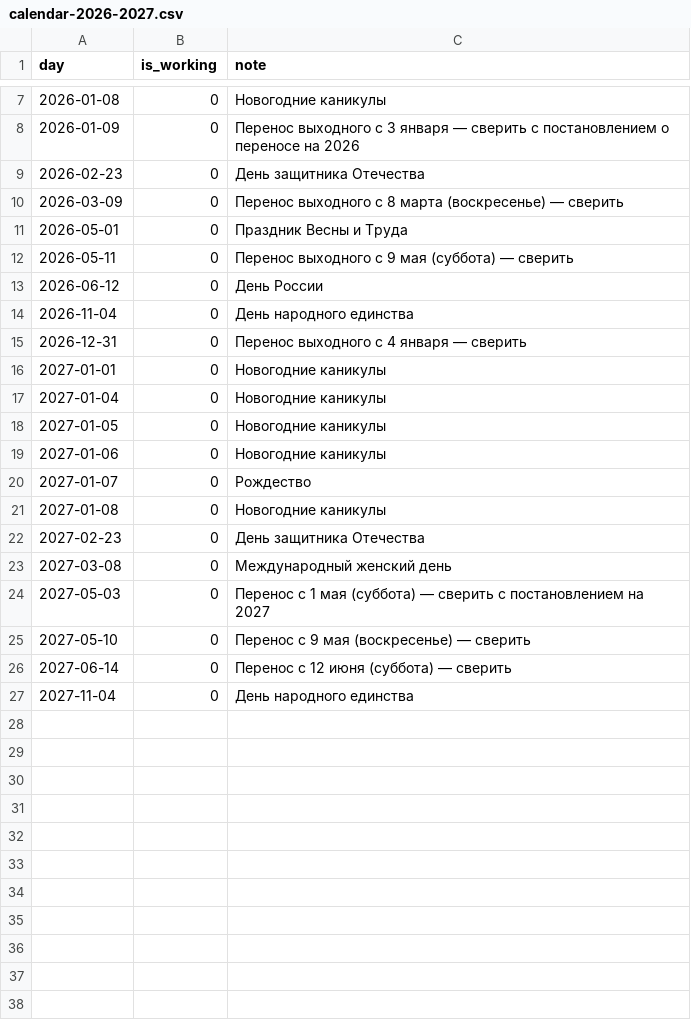
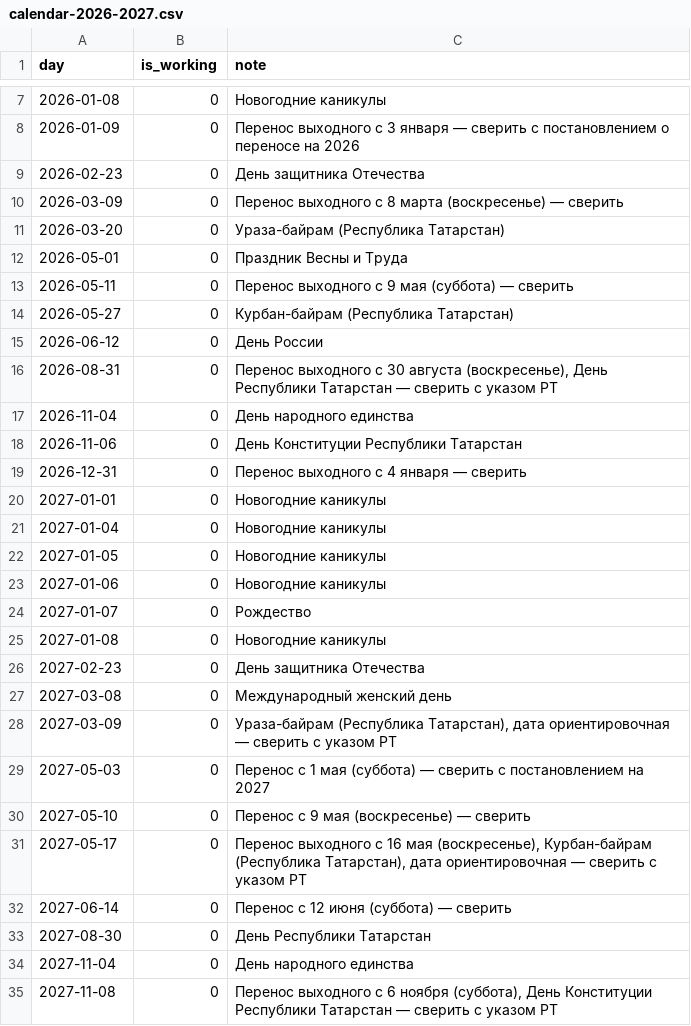
Before and after one commit to MrLincomins/dom-v-srok, a CSV file: docs/calendar-2026-2027.csv, drawn as a sheet; only a part is shown, gaps mark what is left out.

Commit message:
нерабочие дни татарстана в календаре

```diff
--- a/docs/calendar-2026-2027.csv
+++ b/docs/calendar-2026-2027.csv
@@ -10,6 +10,10 @@ day;is_working;note
 2026-03-09;0;Перенос выходного с 8 марта (воскресенье) — сверить
+2026-03-20;0;Ураза-байрам (Республика Татарстан)
 2026-05-01;0;Праздник Весны и Труда
 2026-05-11;0;Перенос выходного с 9 мая (суббота) — сверить
+2026-05-27;0;Курбан-байрам (Республика Татарстан)
 2026-06-12;0;День России
+2026-08-31;0;Перенос выходного с 30 августа (воскресенье), День Республики Татарстан — сверить с указом РТ
 2026-11-04;0;День народного единства
+2026-11-06;0;День Конституции Республики Татарстан
 2026-12-31;0;Перенос выходного с 4 января — сверить
@@ -23,5 +27,9 @@ day;is_working;note
 2027-03-08;0;Международный женский день
+2027-03-09;0;Ураза-байрам (Республика Татарстан), дата ориентировочная — сверить с указом РТ
 2027-05-03;0;Перенос с 1 мая (суббота) — сверить с постановлением на 2027
 2027-05-10;0;Перенос с 9 мая (воскресенье) — сверить
+2027-05-17;0;Перенос выходного с 16 мая (воскресенье), Курбан-байрам (Республика Татарстан), дата ориентировочная — сверить с указом РТ
 2027-06-14;0;Перенос с 12 июня (суббота) — сверить
+2027-08-30;0;День Республики Татарстан
 2027-11-04;0;День народного единства
+2027-11-08;0;Перенос выходного с 6 ноября (суббота), День Конституции Республики Татарстан — сверить с указом РТ
```
Also changed, not shown: 3 other files.
